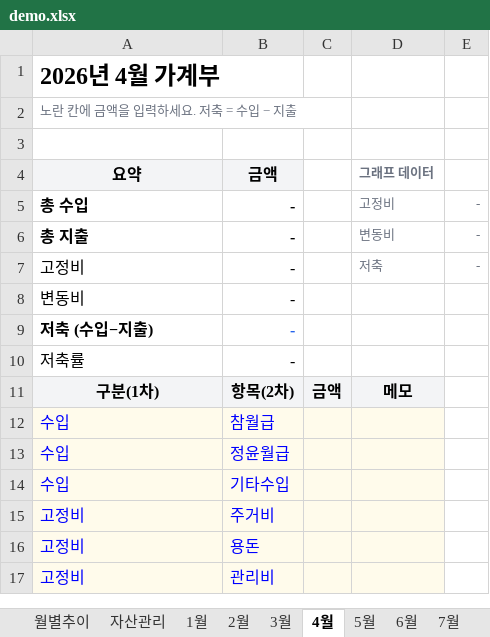
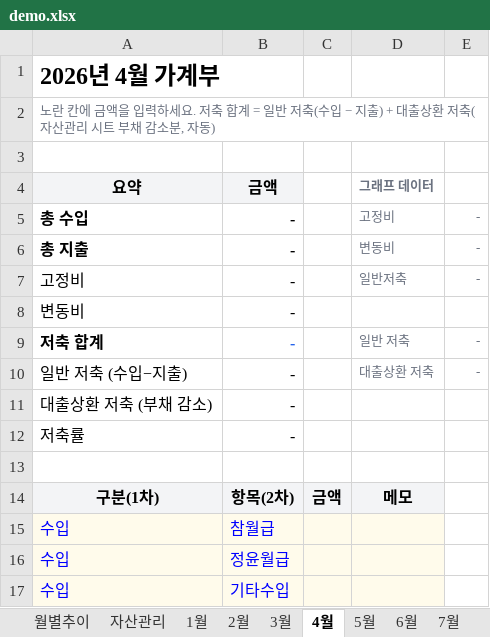
Before and after one commit to cham0919/asset-app, an Excel workbook: demo.xlsx, sheet 4월, drawn as a sheet; only a part is shown; the shorter side is filled out with more unchanged rows; values as stored, in another font and other column widths than the file's, no borders; charts and pictures not drawn; addresses are those after the commit; the diff names each change by its address in the sheet, - before the commit and + after, or states it on an @@ line.

```diff
--- a/demo.xlsx (sheet 4월)
+++ b/demo.xlsx (sheet 4월)
-A2 (요약): …. 저축 = 수입 − 지출
+A2 (요약): …. 저축 합계 = 일반 저축(수입 − 지출) + 대출상환 저축(자산관리 시트 부채 감소분, 자동)
-D7 (그래프 데이터): 저축
+D7 (그래프 데이터): 일반저축
+row 9: 저축 합계 | - |  | 일반 저축 | -
+row 10: 일반 저축 (수입−지출) | - |  | 대출상환 저축 | -
-A11 (요약): 저축 (수입−지출)
+A11 (요약): 대출상환 저축 (부채 감소)
-A11:B11 bold: on
+A11:B11 bold: off
-B11 text colour: #2563EB
+B11 text colour: black
+row 13: (empty)
```
Also changed, not shown: sheet 자산관리, sheet 월별추이, sheet 2월, sheet 1월, sheet 3월, sheet 5월, 8 more sheets, formulas that keep their value, charts or pictures, demo2025.xlsx, 2 other files.
